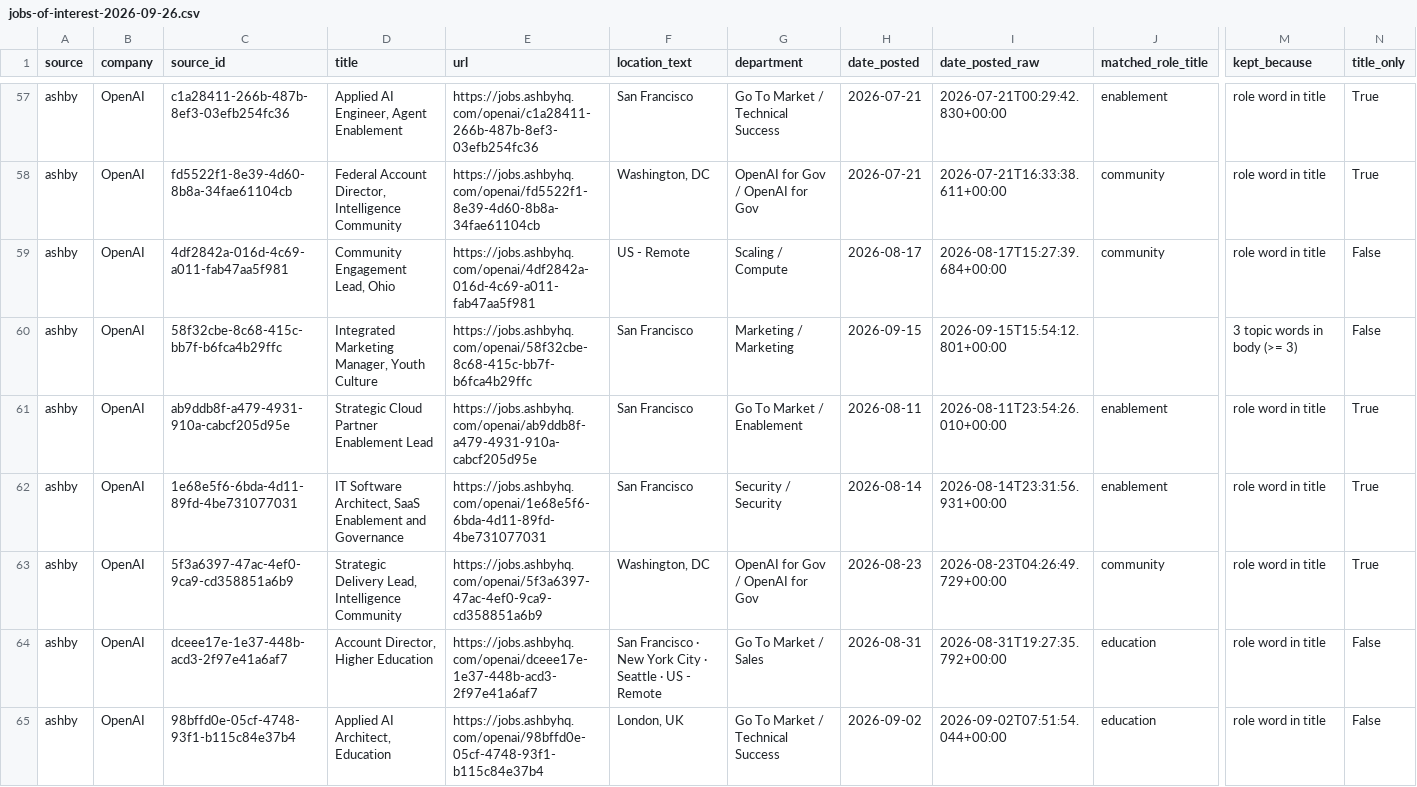
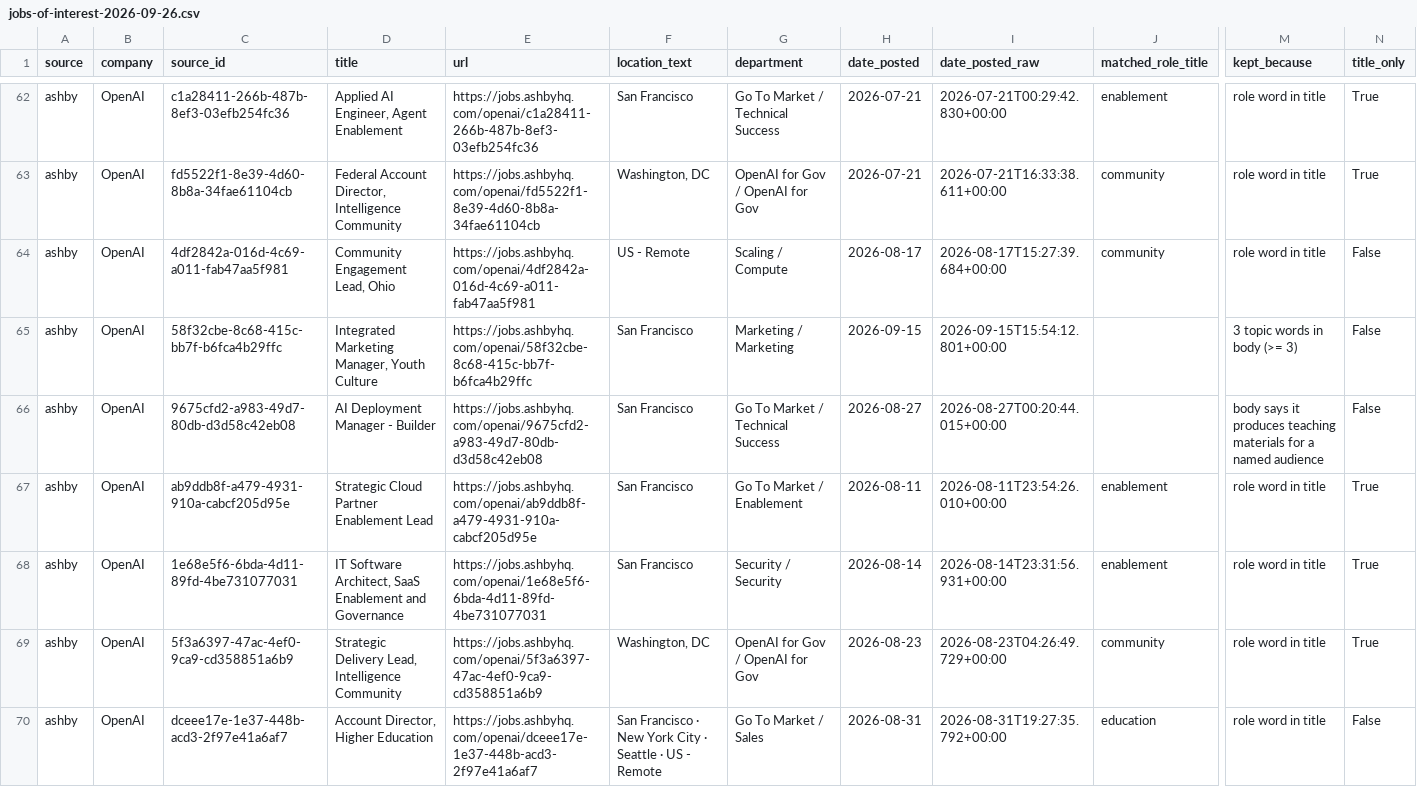
Before and after one commit to nikbearbrown/info-7375-branding-and-ai-fall-2026, a CSV file: fall-2026/nik-bear-brown/assignment-3/jobs-of-interest-2026-09-26.csv, drawn as a sheet; only a part is shown, gaps mark what is left out; the shorter side is filled out with more unchanged rows; rows hold the shown columns only; the diff covers the shown part only; the diff names each change by its address in the sheet, - before the commit and + after, or states it on an @@ line.

```diff
--- a/fall-2026/nik-bear-brown/assignment-3/jobs-of-interest-2026-09-26.csv
+++ b/fall-2026/nik-bear-brown/assignment-3/jobs-of-interest-2026-09-26.csv
+row 66: ashby | OpenAI | 9675cfd2-a983-49d7-80db-d3d58c42eb08 | AI Deployment Manager - Builder | https://jobs.ashbyhq.com/openai/9675cfd2-a983-49d7-80db-d3d58c42eb08 | San Francisco | Go To Market / Technical Success | 2026-08-27 | 2026-08-27T00:20:44.015+00:00 |  | body says it produces teaching materials for a named audience | False
```
Also changed, not shown: 8 added rows and 1 edited cell elsewhere in this file, fall-2026/nik-bear-brown/assignment-3/all-jobs-2026-09-26.csv, 8 other files.
